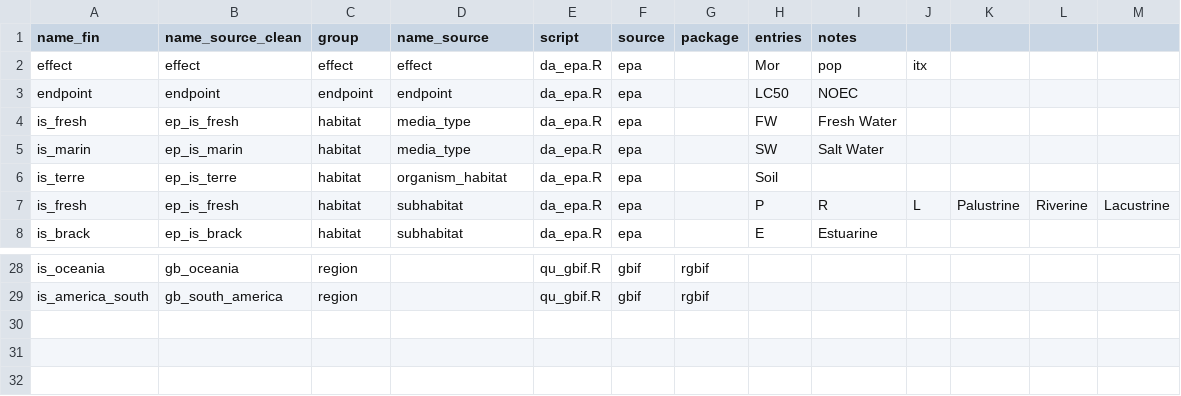
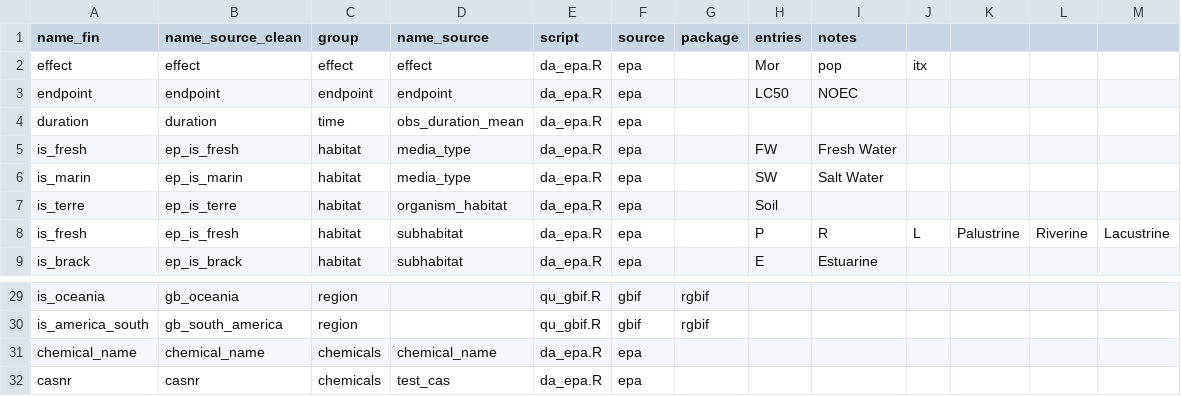
Before and after one commit to andschar/standartox-build, a CSV file: article/data/variables.csv, drawn as a sheet; only a part is shown, gaps mark what is left out; the diff names each change by its address in the sheet, - before the commit and + after, or states it on an @@ line.

```diff
--- a/article/data/variables.csv
+++ b/article/data/variables.csv
+row 4: duration | duration | time | obs_duration_mean | da_epa.R | epa
+row 31: chemical_name | chemical_name | chemicals | chemical_name | da_epa.R | epa
+row 32: casnr | casnr | chemicals | test_cas | da_epa.R | epa
```
Also changed, not shown: lookup/units_lookup.csv, 1 other file.
